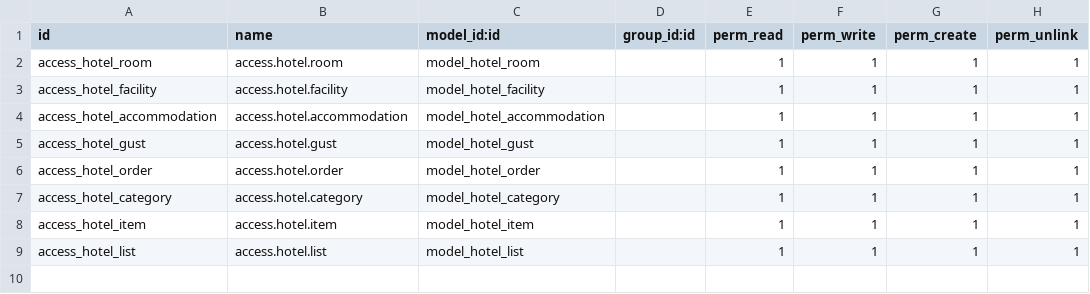
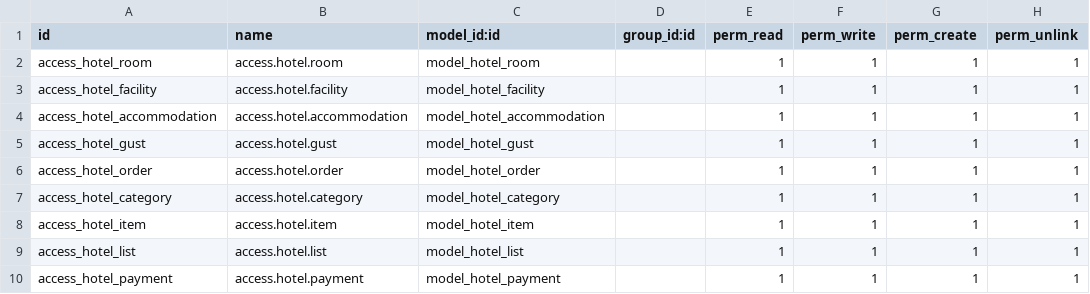
Before and after one commit to vishnu-vs-123/MyProject, a CSV file: hotel_room_management/security/ir.model.access.csv, drawn as a sheet.

Commit message:
[ADD] hotelroom

```diff
--- a/hotel_room_management/security/ir.model.access.csv
+++ b/hotel_room_management/security/ir.model.access.csv
@@ -9 +9,2 @@ access_hotel_item,access.hotel.item,model_hotel_item,,1,1,1,1
 access_hotel_list,access.hotel.list,model_hotel_list,,1,1,1,1
+access_hotel_payment,access.hotel.payment,model_hotel_payment,,1,1,1,1
```
Also changed, not shown: 8 other files.
